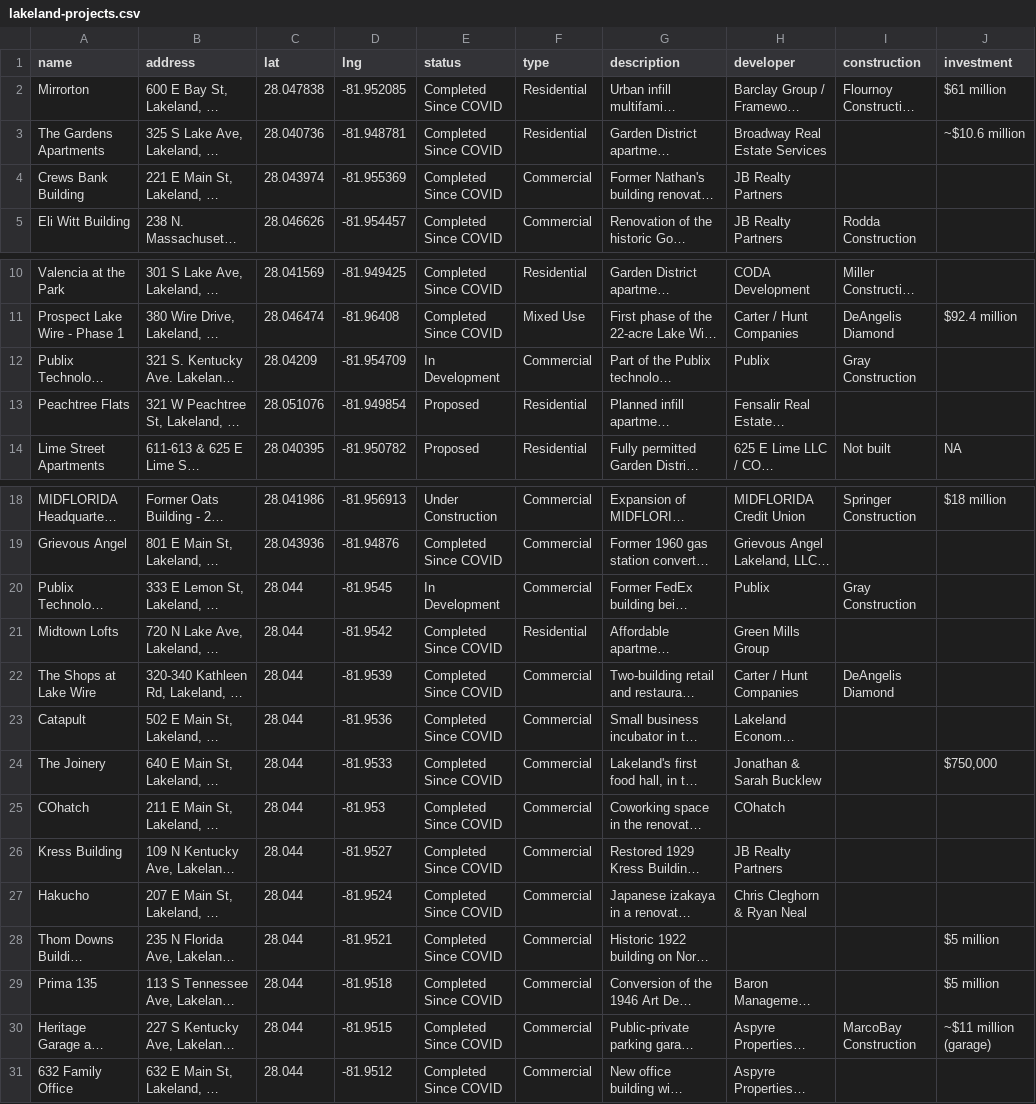
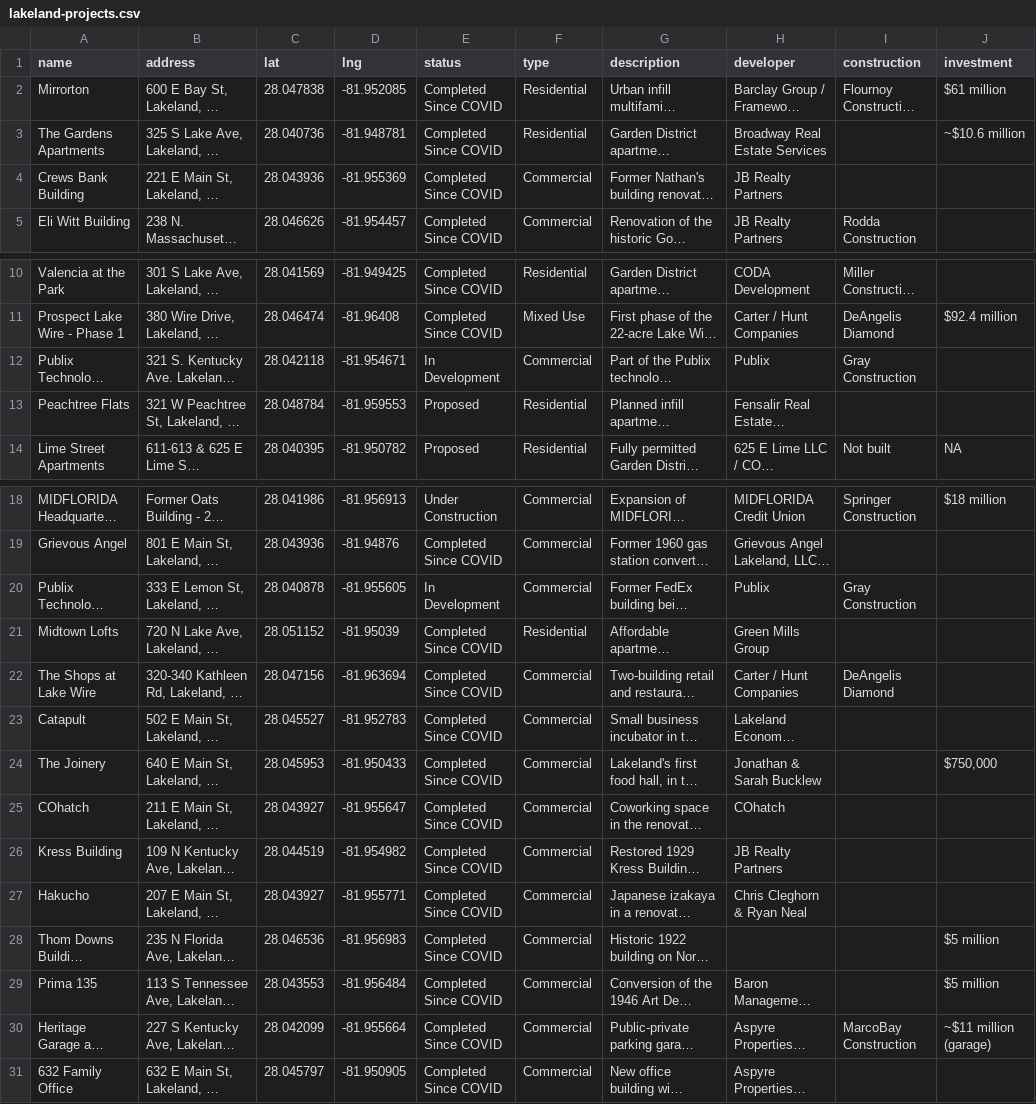
Before and after one commit to christin-strawbridge/lakeland-development-tracker, a CSV file: lakeland-projects.csv, drawn as a sheet; only a part is shown, gaps mark what is left out; long unchanged cells end in …; the diff names each change by its address in the sheet, - before the commit and + after, or states it on an @@ line.

Commit message:
Apply 15 pin moves from edit mode

```diff
--- a/lakeland-projects.csv
+++ b/lakeland-projects.csv
-C4 (lat): 28.043974
+C4 (lat): 28.043936
-C12 (lat): 28.04209
+C12 (lat): 28.042118
-D12 (lng): -81.954709
+D12 (lng): -81.954671
-C13 (lat): 28.051076
+C13 (lat): 28.048784
-D13 (lng): -81.949854
+D13 (lng): -81.959553
-C20 (lat): 28.044
+C20 (lat): 28.040878
-D20 (lng): -81.9545
+D20 (lng): -81.955605
-C21 (lat): 28.044
+C21 (lat): 28.051152
-D21 (lng): -81.9542
+D21 (lng): -81.95039
-C22 (lat): 28.044
+C22 (lat): 28.047156
-D22 (lng): -81.9539
+D22 (lng): -81.963694
-C23 (lat): 28.044
+C23 (lat): 28.045527
-D23 (lng): -81.9536
+D23 (lng): -81.952783
-C24 (lat): 28.044
+C24 (lat): 28.045953
-D24 (lng): -81.9533
+D24 (lng): -81.950433
-C25 (lat): 28.044
+C25 (lat): 28.043927
-D25 (lng): -81.953
+D25 (lng): -81.955647
-C26 (lat): 28.044
+C26 (lat): 28.044519
-D26 (lng): -81.9527
+D26 (lng): -81.954982
-C27 (lat): 28.044
+C27 (lat): 28.043927
-D27 (lng): -81.9524
+D27 (lng): -81.955771
-C28 (lat): 28.044
+C28 (lat): 28.046536
-D28 (lng): -81.9521
+D28 (lng): -81.956983
-C29 (lat): 28.044
+C29 (lat): 28.043553
-D29 (lng): -81.9518
+D29 (lng): -81.956484
-C30 (lat): 28.044
+C30 (lat): 28.042099
-D30 (lng): -81.9515
+D30 (lng): -81.955664
-C31 (lat): 28.044
+C31 (lat): 28.045797
-D31 (lng): -81.9512
+D31 (lng): -81.950905
```
